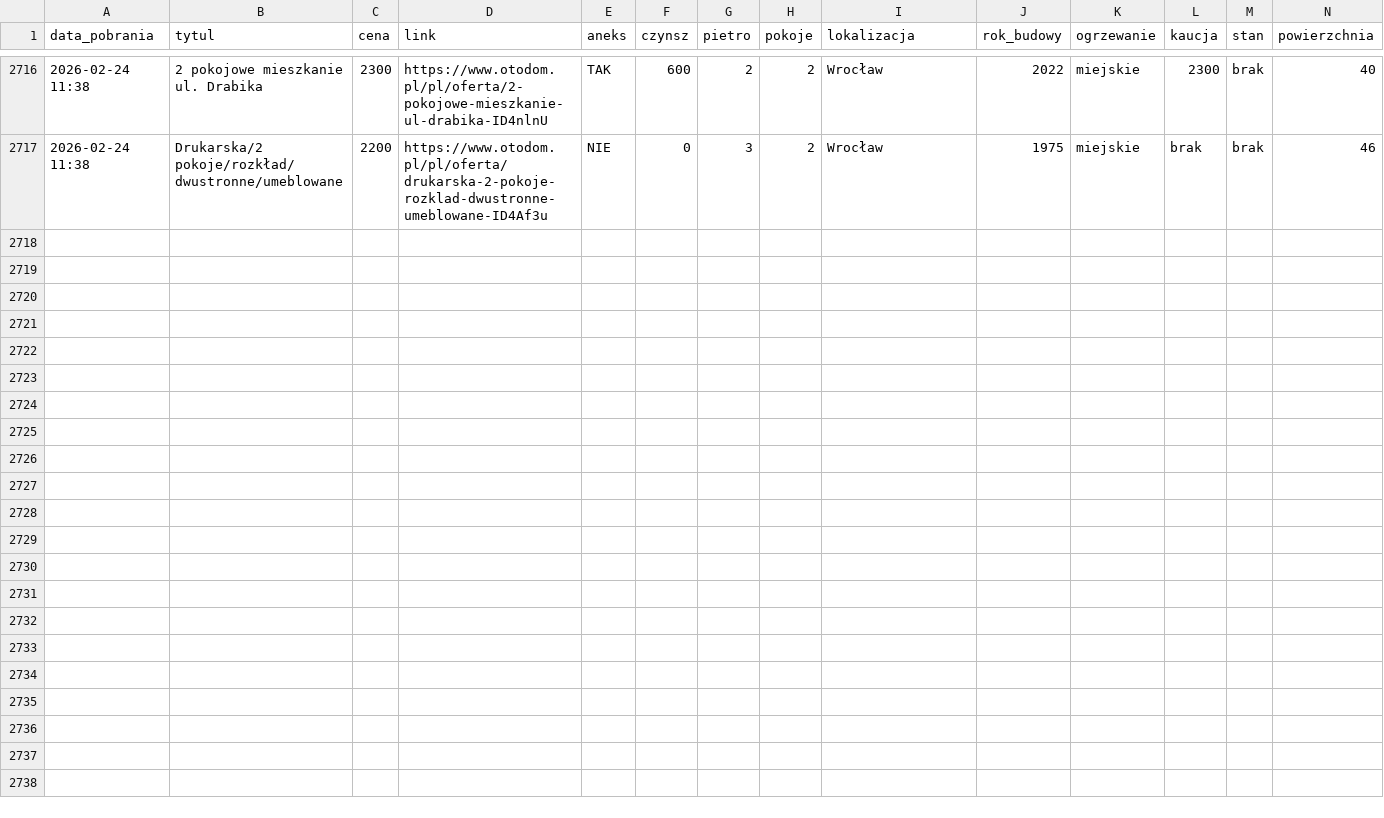
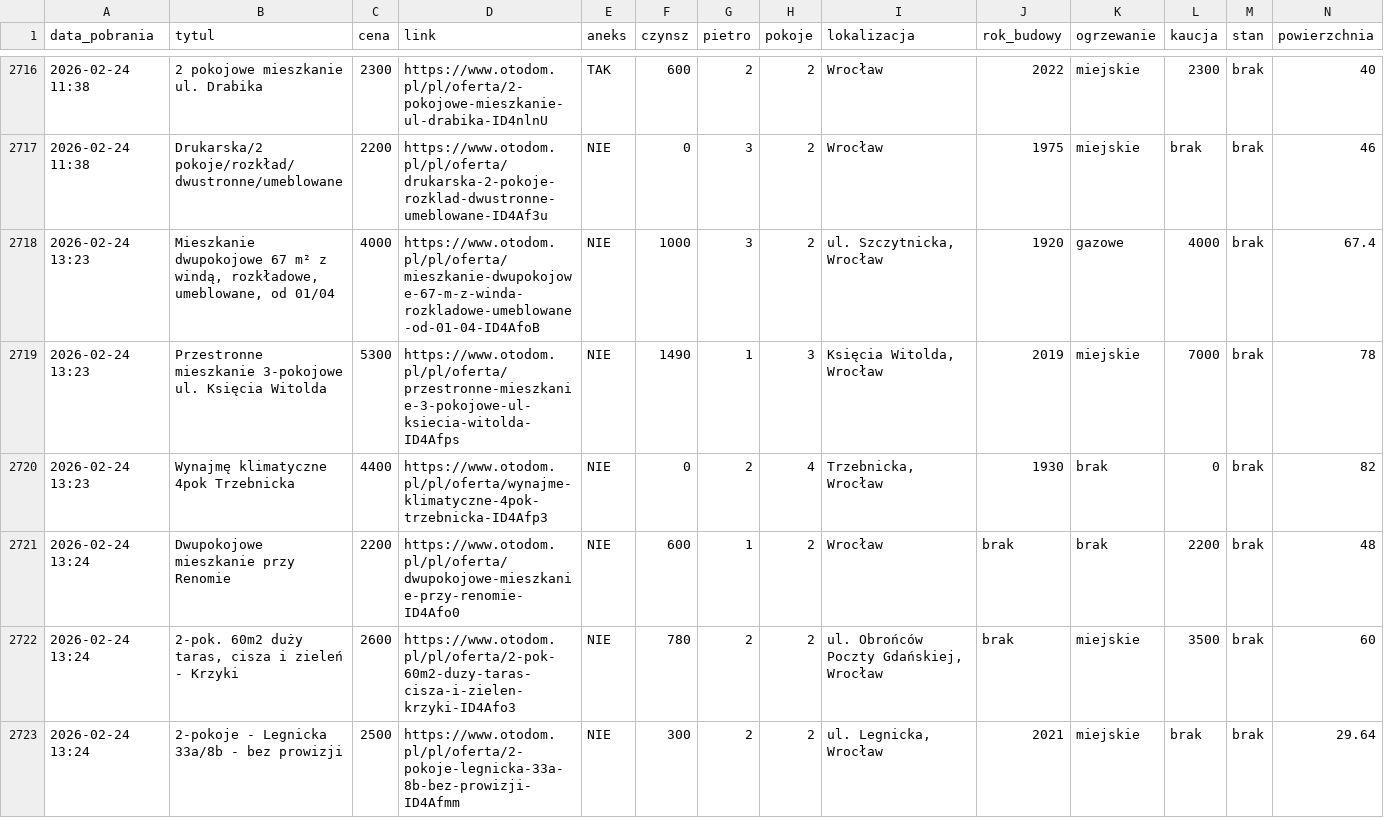
Before and after one commit to krybojda/scraping_wro, a CSV file: mieszkania_complete.csv, drawn as a sheet; only a part is shown, gaps mark what is left out; rows hold the shown columns only; the diff covers the shown part only; the diff names each change by its address in the sheet, - before the commit and + after, or states it on an @@ line.

```diff
--- a/mieszkania_complete.csv
+++ b/mieszkania_complete.csv
+row 2718: 2026-02-24 13:23 | Mieszkanie dwupokojowe 67 m² z windą, rozkładowe, umeblowane, od 01/04 | 4000 | https://www.otodom.pl/pl/oferta/mieszkanie-dwupokojowe-67-m-z-winda-rozkladowe-umeblowane-od-01-04-ID4AfoB | NIE | 1000 | 3 | 2 | ul. Szczytnicka, Wrocław | 1920 | gazowe | 4000 | brak | 67.4
+row 2719: 2026-02-24 13:23 | Przestronne mieszkanie 3-pokojowe ul. Księcia Witolda | 5300 | https://www.otodom.pl/pl/oferta/przestronne-mieszkanie-3-pokojowe-ul-ksiecia-witolda-ID4Afps | NIE | 1490 | 1 | 3 | Księcia Witolda, Wrocław | 2019 | miejskie | 7000 | brak | 78
+row 2720: 2026-02-24 13:23 | Wynajmę klimatyczne 4pok Trzebnicka | 4400 | https://www.otodom.pl/pl/oferta/wynajme-klimatyczne-4pok-trzebnicka-ID4Afp3 | NIE | 0 | 2 | 4 | Trzebnicka, Wrocław | 1930 | brak | 0 | brak | 82
+row 2721: 2026-02-24 13:24 | Dwupokojowe mieszkanie przy Renomie | 2200 | https://www.otodom.pl/pl/oferta/dwupokojowe-mieszkanie-przy-renomie-ID4Afo0 | NIE | 600 | 1 | 2 | Wrocław | brak | brak | 2200 | brak | 48
+row 2722: 2026-02-24 13:24 | 2-pok. 60m2 duży taras, cisza i zieleń - Krzyki | 2600 | https://www.otodom.pl/pl/oferta/2-pok-60m2-duzy-taras-cisza-i-zielen-krzyki-ID4Afo3 | NIE | 780 | 2 | 2 | ul. Obrońców Poczty Gdańskiej, Wrocław | brak | miejskie | 3500 | brak | 60
+row 2723: 2026-02-24 13:24 | 2-pokoje - Legnicka 33a/8b - bez prowizji | 2500 | https://www.otodom.pl/pl/oferta/2-pokoje-legnicka-33a-8b-bez-prowizji-ID4Afmm | NIE | 300 | 2 | 2 | ul. Legnicka, Wrocław | 2021 | miejskie | brak | brak | 29.64
```
Also changed, not shown: 5 added rows elsewhere in this file, 1 other file.
